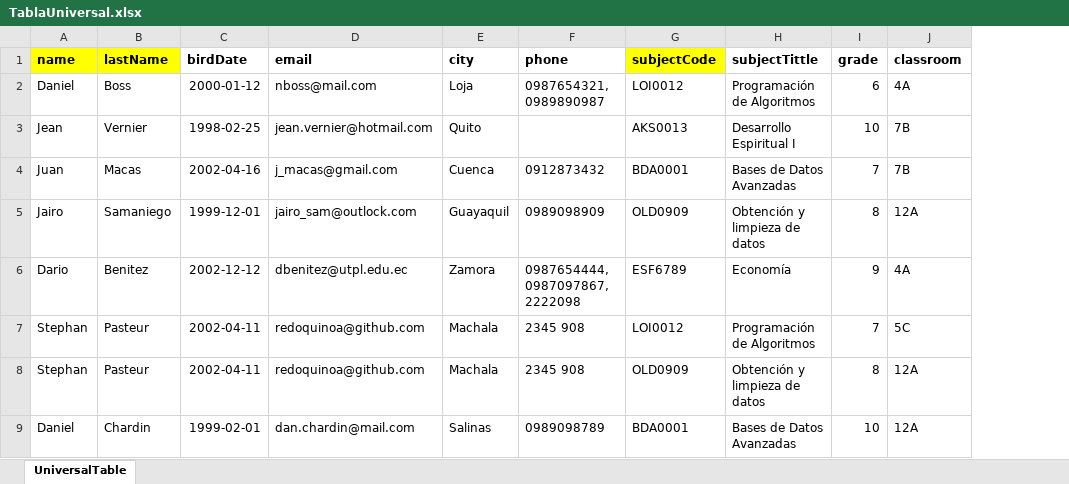
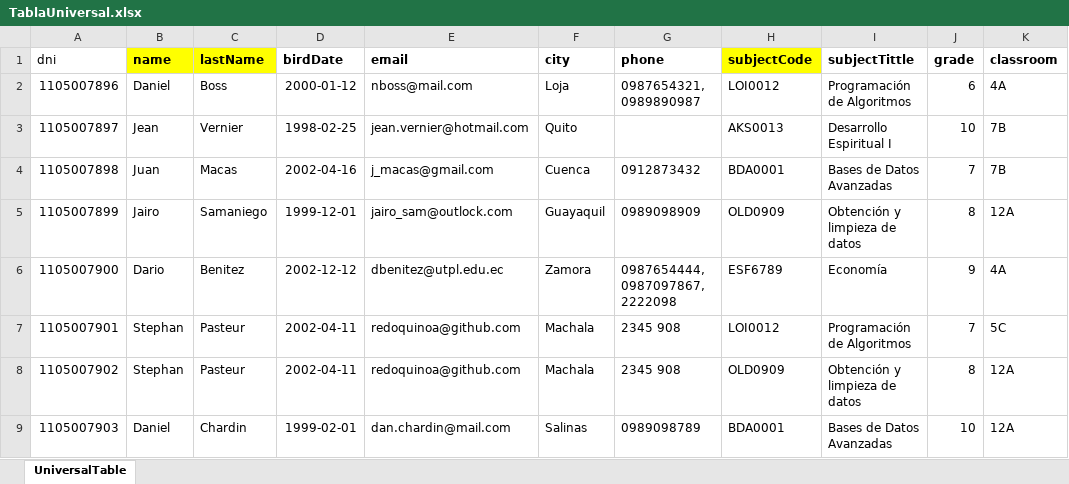
Before and after one commit to odmendoza/basic_normalizer, an Excel workbook: files/TablaUniversal.xlsx, sheet UniversalTable, drawn as a sheet; only a part is shown; values as stored, in another font and other column widths than the file's, no borders; the diff names each change by its address in the sheet, - before the commit and + after, or states it on an @@ line.

```diff
--- a/files/TablaUniversal.xlsx (sheet UniversalTable)
+++ b/files/TablaUniversal.xlsx (sheet UniversalTable)
+column A (dni), rows 2-9: 1105007896 | 1105007897 | 1105007898 | 1105007899 | 1105007900 | 1105007901 | 1105007902 | 1105007903
```
Also changed, not shown: 3 other files.
